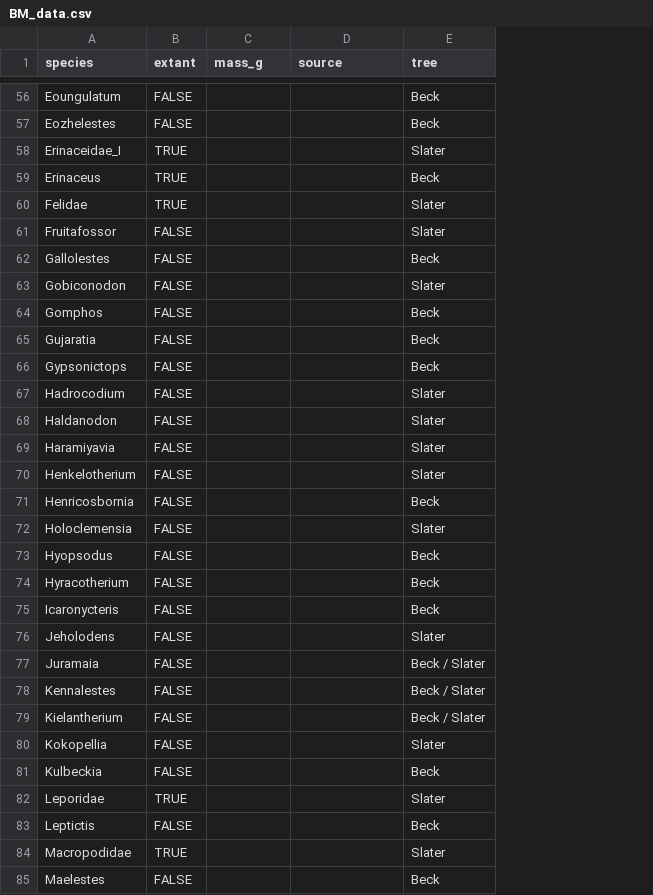
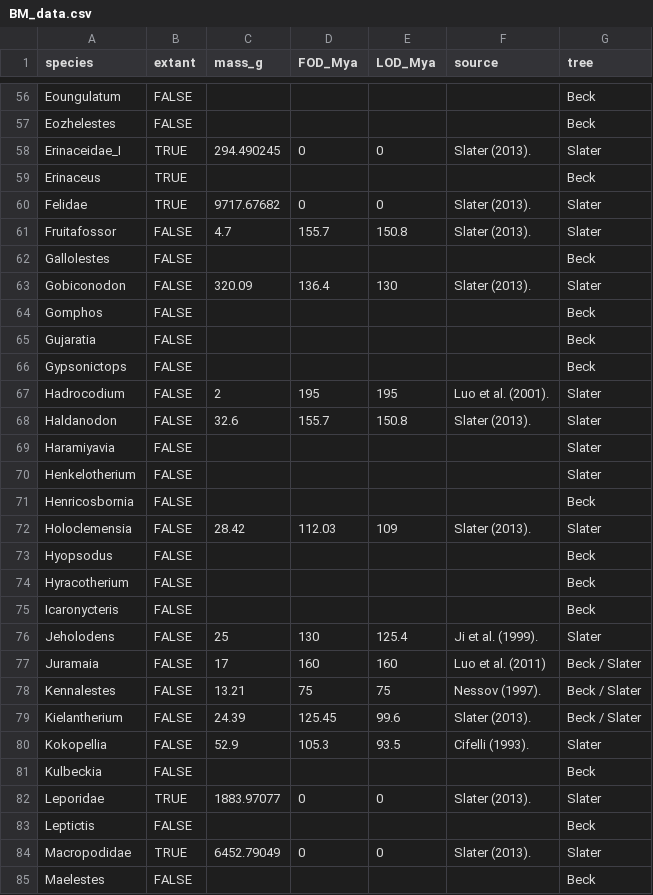
Before and after one commit to TGuillerme/SpatioTemporal_Disparity, a CSV file: Data/BM_data.csv, drawn as a sheet; only a part is shown, gaps mark what is left out; addresses are those after the commit; the diff covers the shown part only; the diff names each change by its address in the sheet, - before the commit and + after, or states it on an @@ line.

Commit message:
Added FOD/LOD and completed Slater data

```diff
--- a/Data/BM_data.csv
+++ b/Data/BM_data.csv
+column D (FOD_Mya), rows 58-84: 0 |  | 0 | 155.7 |  | 136.4 |  |  |  | 195 | 155.7 |  |  |  | 112.03 |  |  |  | 130 | 160 | 75 | 125.45 | 105.3 |  | 0 |  | 0
+column E (LOD_Mya), rows 58-84: 0 |  | 0 | 150.8 |  | 130 |  |  |  | 195 | 150.8 |  |  |  | 109 |  |  |  | 125.4 | 160 | 75 | 99.6 | 93.5 |  | 0 |  | 0
-C58 (mass_g): (empty)
+C58 (mass_g): 294.490245
-F58 (source): (empty)
+F58 (source): Slater (2013).
-C60 (mass_g): (empty)
+C60 (mass_g): 9717.67682
-F60:F61 (source): (empty)
+F60:F61 (source): Slater (2013).
-C61 (mass_g): (empty)
+C61 (mass_g): 4.7
-C63 (mass_g): (empty)
+C63 (mass_g): 320.09
-F63 (source): (empty)
+F63 (source): Slater (2013).
-C67 (mass_g): (empty)
+C67 (mass_g): 2
-F67 (source): (empty)
+F67 (source): Luo et al. (2001).
-C68 (mass_g): (empty)
+C68 (mass_g): 32.6
-F68 (source): (empty)
+F68 (source): Slater (2013).
-C72 (mass_g): (empty)
+C72 (mass_g): 28.42
-F72 (source): (empty)
+F72 (source): Slater (2013).
-C76 (mass_g): (empty)
+C76 (mass_g): 25
-F76 (source): (empty)
+F76 (source): Ji et al. (1999).
-C77 (mass_g): (empty)
+C77 (mass_g): 17
-F77 (source): (empty)
+F77 (source): Luo et al. (2011)
-C78 (mass_g): (empty)
+C78 (mass_g): 13.21
-F78 (source): (empty)
+F78 (source): Nessov (1997).
-C79 (mass_g): (empty)
+C79 (mass_g): 24.39
-F79 (source): (empty)
+F79 (source): Slater (2013).
-C80 (mass_g): (empty)
+C80 (mass_g): 52.9
-F80 (source): (empty)
+F80 (source): Cifelli (1993).
-C82 (mass_g): (empty)
+C82 (mass_g): 1883.97077
-F82 (source): (empty)
+F82 (source): Slater (2013).
-C84 (mass_g): (empty)
+C84 (mass_g): 6452.79049
-F84 (source): (empty)
+F84 (source): Slater (2013).
```
Also changed, not shown: 130 edited cells elsewhere in this file.
